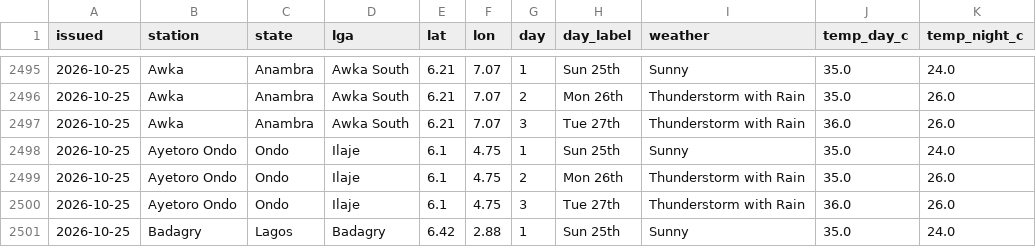
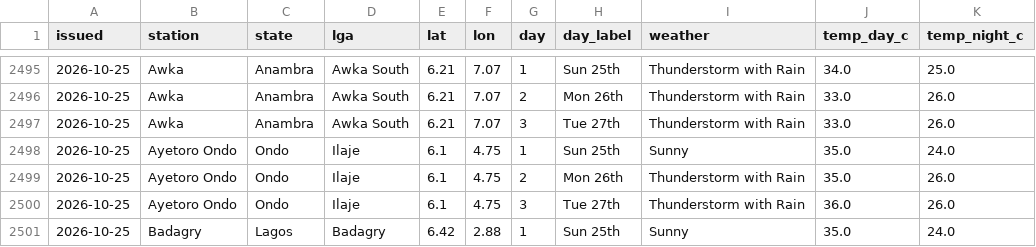
Before and after one commit to LordAsh001/LordAsh001.github.io, a CSV file: water-atlas/archive/weather_forecasts_nimet.csv, drawn as a sheet; only a part is shown, gaps mark what is left out; the diff covers the shown part only.

```diff
--- a/water-atlas/archive/weather_forecasts_nimet.csv
+++ b/water-atlas/archive/weather_forecasts_nimet.csv
@@ -2495,4 +2495,4 @@ issued,station,state,lga,lat,lon,day,day_label,weather,temp_day_c,temp_night_c
-2026-10-25,Awka,Anambra,Awka South,6.21,7.07,1,Sun 25th,Sunny,35.0,24.0
-2026-10-25,Awka,Anambra,Awka South,6.21,7.07,2,Mon 26th,Thunderstorm with Rain,35.0,26.0
-2026-10-25,Awka,Anambra,Awka South,6.21,7.07,3,Tue 27th,Thunderstorm with Rain,36.0,26.0
+2026-10-25,Awka,Anambra,Awka South,6.21,7.07,1,Sun 25th,Thunderstorm with Rain,34.0,25.0
+2026-10-25,Awka,Anambra,Awka South,6.21,7.07,2,Mon 26th,Thunderstorm with Rain,33.0,26.0
+2026-10-25,Awka,Anambra,Awka South,6.21,7.07,3,Tue 27th,Thunderstorm with Rain,33.0,26.0
 2026-10-25,Ayetoro Ondo,Ondo,Ilaje,6.1,4.75,1,Sun 25th,Sunny,35.0,24.0
```
Also changed, not shown: 30 edited cells elsewhere in this file, 2 other files.
